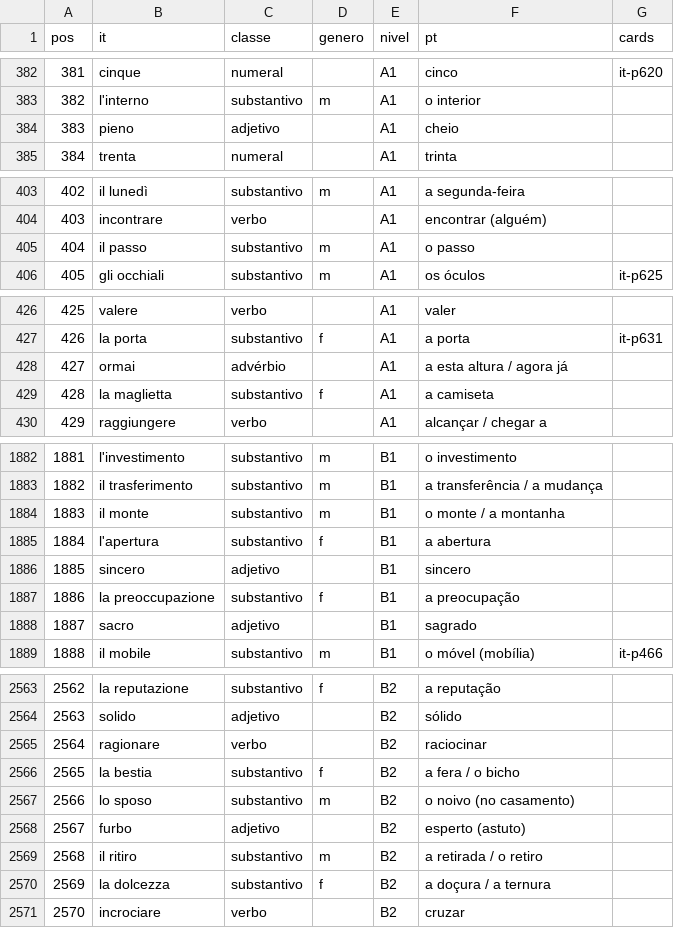
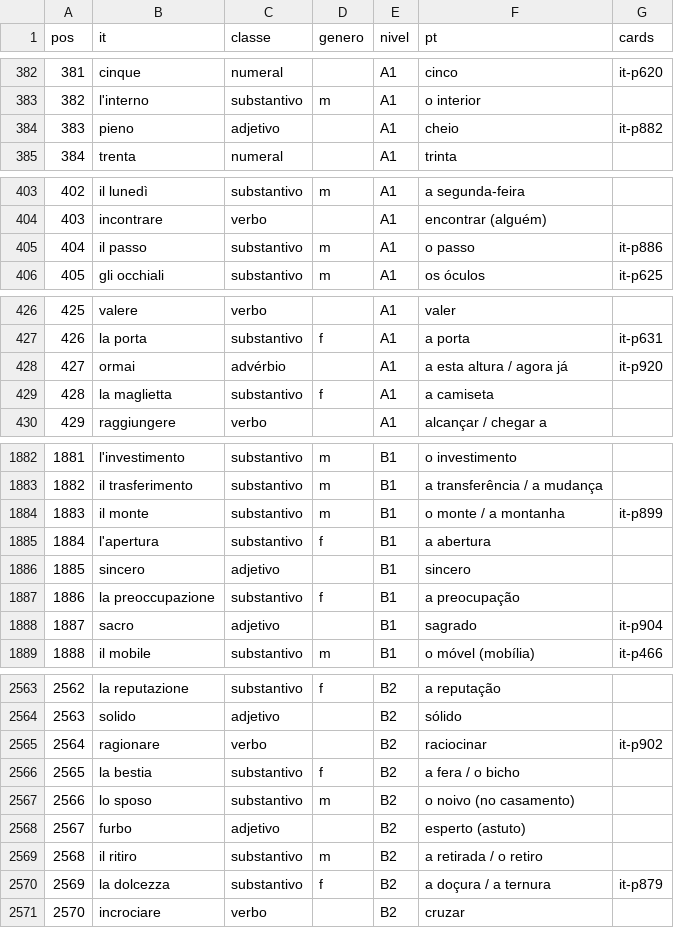
Before and after one commit to organizacoes-taioe/taioe-cards, a TSV file: fonte/frequencia/it.tsv, drawn as a sheet; only a part is shown, gaps mark what is left out; the diff covers the shown part only.

```diff
--- a/fonte/frequencia/it.tsv
+++ b/fonte/frequencia/it.tsv
@@ -383,3 +383,3 @@ pos	it	classe	genero	nivel	pt	cards
 382	l'interno	substantivo	m	A1	o interior	
-383	pieno	adjetivo		A1	cheio	
+383	pieno	adjetivo		A1	cheio	it-p882
 384	trenta	numeral		A1	trinta	
@@ -404,3 +404,3 @@ pos	it	classe	genero	nivel	pt	cards
 403	incontrare	verbo		A1	encontrar (alguém)	
-404	il passo	substantivo	m	A1	o passo	
+404	il passo	substantivo	m	A1	o passo	it-p886
 405	gli occhiali	substantivo	m	A1	os óculos	it-p625
@@ -427,3 +427,3 @@ pos	it	classe	genero	nivel	pt	cards
 426	la porta	substantivo	f	A1	a porta	it-p631
-427	ormai	advérbio		A1	a esta altura / agora já	
+427	ormai	advérbio		A1	a esta altura / agora já	it-p920
 428	la maglietta	substantivo	f	A1	a camiseta	
@@ -1883,3 +1883,3 @@ pos	it	classe	genero	nivel	pt	cards
 1882	il trasferimento	substantivo	m	B1	a transferência / a mudança	
-1883	il monte	substantivo	m	B1	o monte / a montanha	
+1883	il monte	substantivo	m	B1	o monte / a montanha	it-p899
 1884	l'apertura	substantivo	f	B1	a abertura	
@@ -1887,3 +1887,3 @@ pos	it	classe	genero	nivel	pt	cards
 1886	la preoccupazione	substantivo	f	B1	a preocupação	
-1887	sacro	adjetivo		B1	sagrado	
+1887	sacro	adjetivo		B1	sagrado	it-p904
 1888	il mobile	substantivo	m	B1	o móvel (mobília)	it-p466
@@ -2564,3 +2564,3 @@ pos	it	classe	genero	nivel	pt	cards
 2563	solido	adjetivo		B2	sólido	
-2564	ragionare	verbo		B2	raciocinar	
+2564	ragionare	verbo		B2	raciocinar	it-p902
 2565	la bestia	substantivo	f	B2	a fera / o bicho	
@@ -2569,3 +2569,3 @@ pos	it	classe	genero	nivel	pt	cards
 2568	il ritiro	substantivo	m	B2	a retirada / o retiro	
-2569	la dolcezza	substantivo	f	B2	a doçura / a ternura	
+2569	la dolcezza	substantivo	f	B2	a doçura / a ternura	it-p879
 2570	incrociare	verbo		B2	cruzar	
```
Also changed, not shown: 44 edited cells elsewhere in this file, 7 other files.
